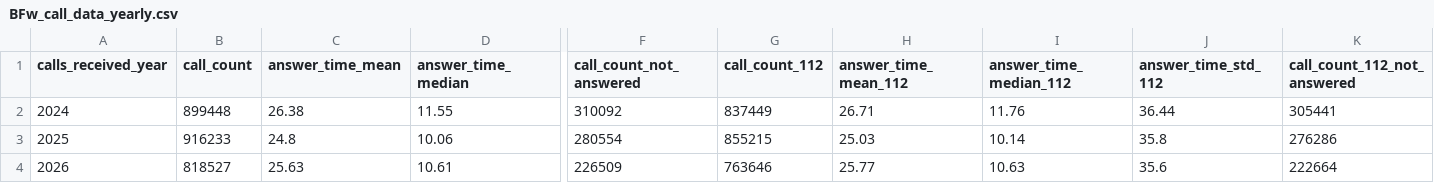
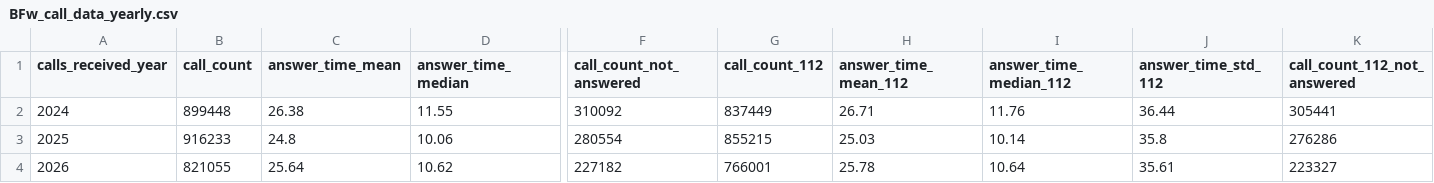
Before and after one commit to Berliner-Feuerwehr/BF-Open-Data, a CSV file: Datasets/Daily_Data/BFw_call_data_yearly.csv, drawn as a sheet; only a part is shown, gaps mark what is left out; the diff covers the shown part only; the diff names each change by its address in the sheet, - before the commit and + after, or states it on an @@ line.

```diff
--- a/Datasets/Daily_Data/BFw_call_data_yearly.csv
+++ b/Datasets/Daily_Data/BFw_call_data_yearly.csv
-B4 (call_count): 818527
+B4 (call_count): 821055
-C4 (answer_time_mean): 25.63
+C4 (answer_time_mean): 25.64
-D4 (answer_time_median): 10.61
+D4 (answer_time_median): 10.62
-F4 (call_count_not_answered): 226509
+F4 (call_count_not_answered): 227182
-G4 (call_count_112): 763646
+G4 (call_count_112): 766001
-H4 (answer_time_mean_112): 25.77
+H4 (answer_time_mean_112): 25.78
-I4 (answer_time_median_112): 10.63
+I4 (answer_time_median_112): 10.64
-J4 (answer_time_std_112): 35.6
+J4 (answer_time_std_112): 35.61
-K4 (call_count_112_not_answered): 222664
+K4 (call_count_112_not_answered): 223327
```
Also changed, not shown: 2 edited cells elsewhere in this file, Datasets/Daily_Data/BFw_call_data_daily.csv, Datasets/Daily_Data/BFw_call_data_monthly.csv.
